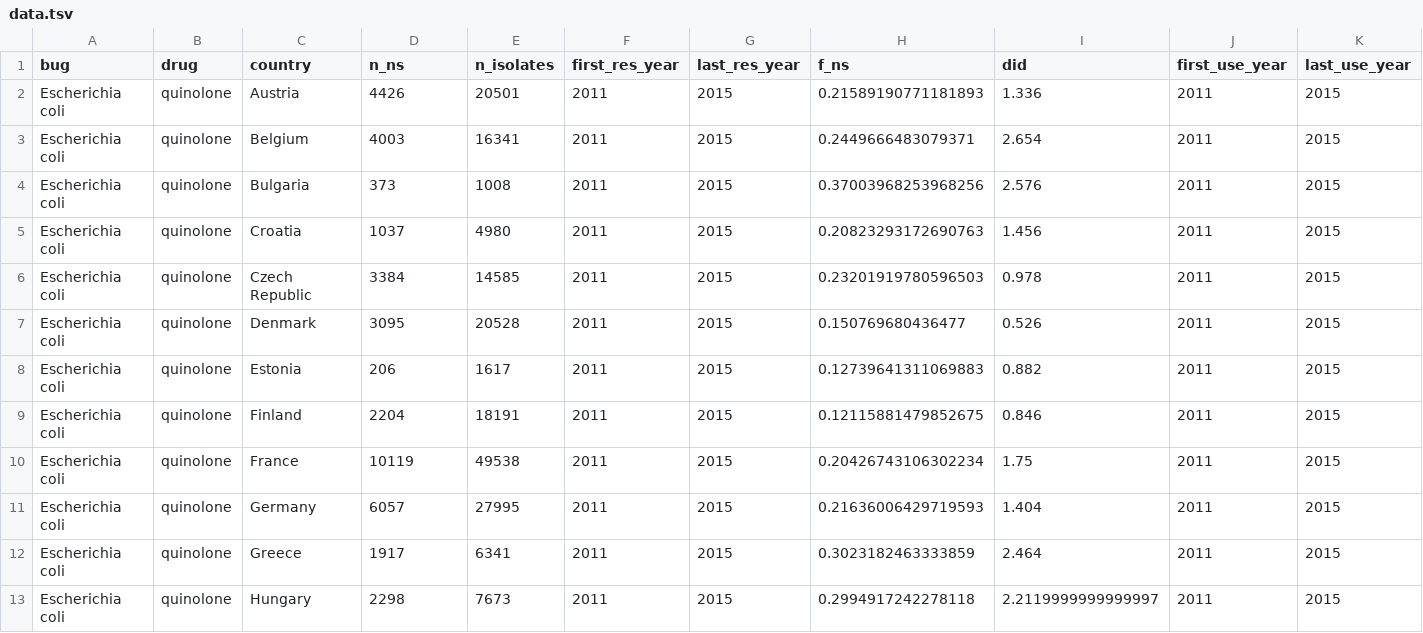
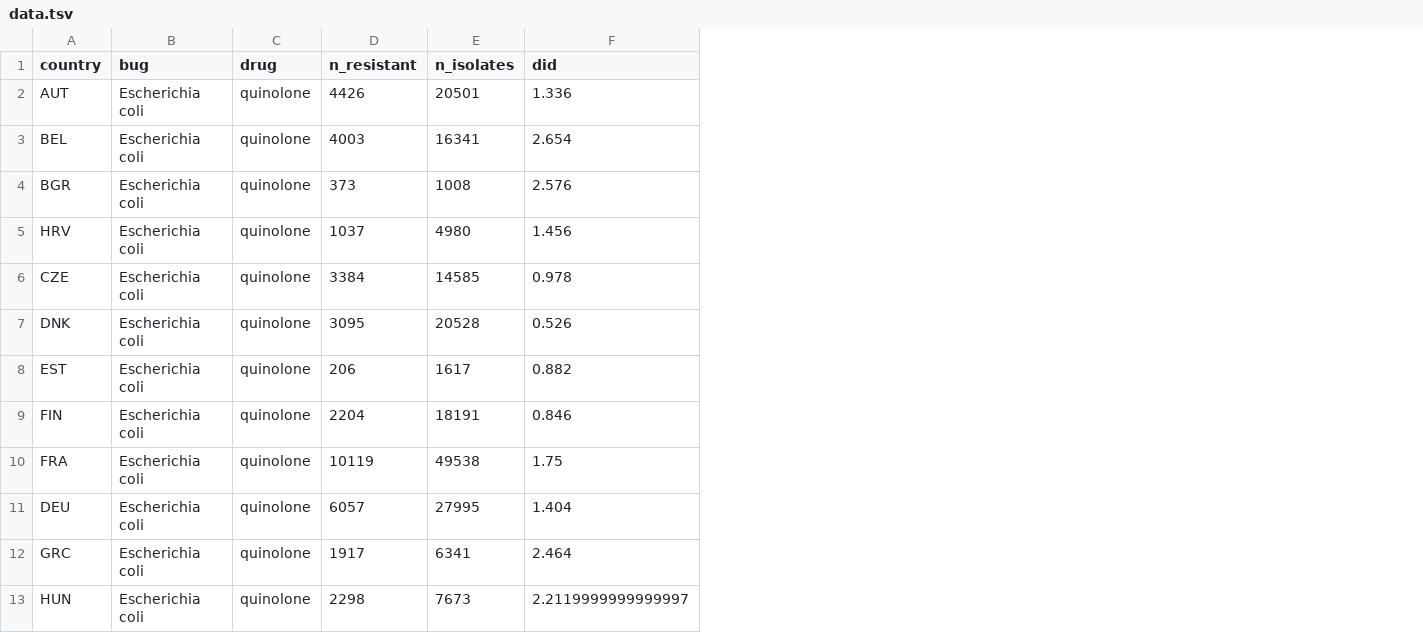
Before and after one commit to swo/amr_geography, a TSV file: data/ecdc/data.tsv, drawn as a sheet; only a part is shown; removed rows and columns are numbered as before the commit, all else as after; the diff names each change by its address in the sheet, - before the commit and + after, or states it on an @@ line.

```diff
--- a/data/ecdc/data.tsv
+++ b/data/ecdc/data.tsv
+column A (country), rows 2-13: AUT | BEL | BGR | HRV | CZE | DNK | EST | FIN | FRA | DEU | GRC | HUN
-column C (country), rows 2-13: Austria | Belgium | Bulgaria | Croatia | Czech Republic | Denmark | Estonia | Finland | France | Germany | Greece | Hungary
-column F (first_res_year), rows 2-13: all 2011
-column G (last_res_year), rows 2-13: all 2015
-column H (f_ns), rows 2-13: 0.21589190771181893 | 0.2449666483079371 | 0.37003968253968256 | 0.20823293172690763 | 0.23201919780596503 | 0.150769680436477 | 0.12739641311069883 | 0.12115881479852675 | 0.20426743106302234 | 0.21636006429719593 | 0.3023182463333859 | 0.2994917242278118
-column J (first_use_year), rows 2-13: all 2011
-column K (last_use_year), rows 2-13: all 2015
-D1: n_ns
+D1: n_resistant
```
Also changed, not shown: 2 other files.
